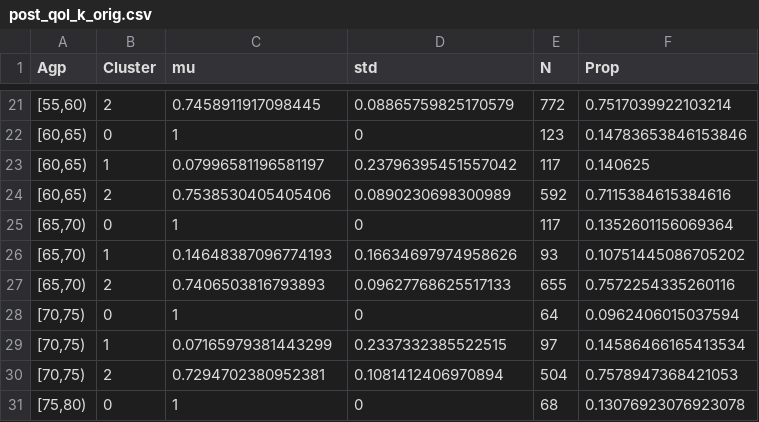
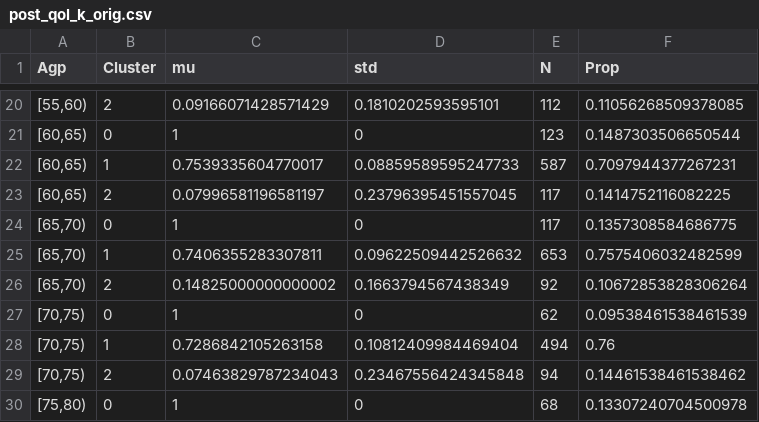
Before and after one commit to TimeWz667/HPRU_HZQoL, a CSV file: posteriors/post_qol_k_orig.csv, drawn as a sheet; only a part is shown, gaps mark what is left out; the diff covers the shown part only.

```diff
--- a/posteriors/post_qol_k_orig.csv
+++ b/posteriors/post_qol_k_orig.csv
@@ -21,11 +20,11 @@ Agp,Cluster,mu,std,N,Prop
-"[55,60)",2,0.7458911917098445,0.08865759825170579,772,0.7517039922103214
-"[60,65)",0,1,0,123,0.14783653846153846
-"[60,65)",1,0.07996581196581197,0.23796395451557042,117,0.140625
-"[60,65)",2,0.7538530405405406,0.0890230698300989,592,0.7115384615384616
-"[65,70)",0,1,0,117,0.1352601156069364
-"[65,70)",1,0.14648387096774193,0.16634697974958626,93,0.10751445086705202
-"[65,70)",2,0.7406503816793893,0.09627768625517133,655,0.7572254335260116
-"[70,75)",0,1,0,64,0.0962406015037594
-"[70,75)",1,0.07165979381443299,0.2337332385522515,97,0.14586466165413534
-"[70,75)",2,0.7294702380952381,0.1081412406970894,504,0.7578947368421053
-"[75,80)",0,1,0,68,0.13076923076923078
+"[55,60)",2,0.09166071428571429,0.1810202593595101,112,0.11056268509378085
+"[60,65)",0,1,0,123,0.1487303506650544
+"[60,65)",1,0.7539335604770017,0.08859589595247733,587,0.7097944377267231
+"[60,65)",2,0.07996581196581197,0.23796395451557045,117,0.1414752116082225
+"[65,70)",0,1,0,117,0.1357308584686775
+"[65,70)",1,0.7406355283307811,0.09622509442526632,653,0.7575406032482599
+"[65,70)",2,0.14825000000000002,0.1663794567438349,92,0.10672853828306264
+"[70,75)",0,1,0,62,0.09538461538461539
+"[70,75)",1,0.7286842105263158,0.10812409984469404,494,0.76
+"[70,75)",2,0.07463829787234043,0.23467556424345848,94,0.14461538461538462
+"[75,80)",0,1,0,68,0.13307240704500978
```
Also changed, not shown: 3 added rows, 2 removed rows and 98 edited cells elsewhere in this file, pars/pars_ql_orig.csv, pars/pars_ql_uk.csv, 4 other files.
